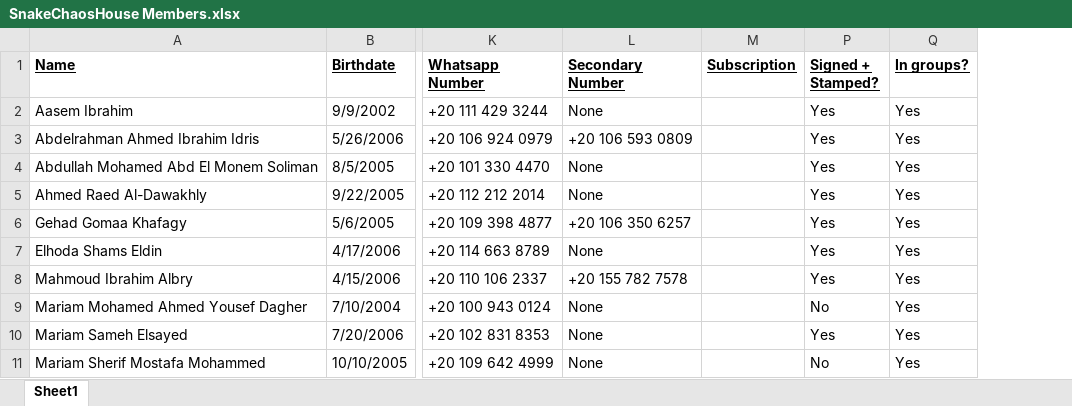
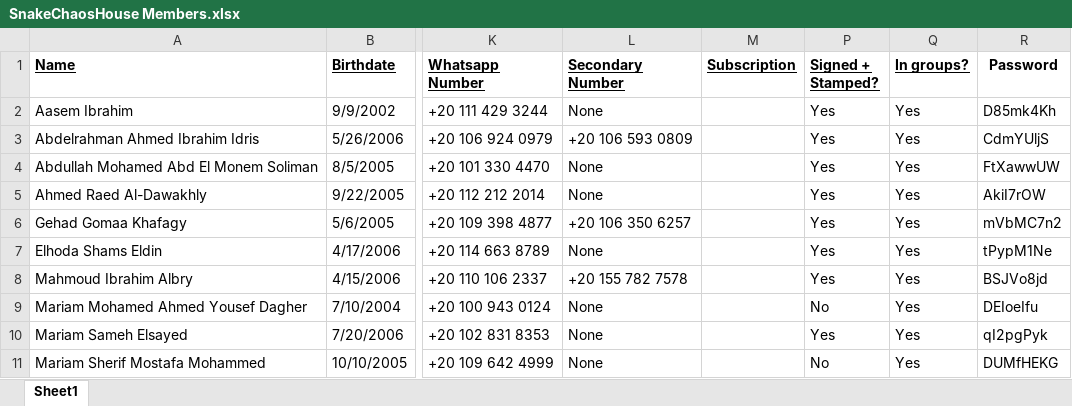
Before and after one commit to u0sf/snake-chaos-house-portal, an Excel workbook: SnakeChaosHouse Members.xlsx, sheet Sheet1, drawn as a sheet; only a part is shown, gaps mark what is left out; values as stored, in another font and other column widths than the file's, no borders; the diff names each change by its address in the sheet, - before the commit and + after, or states it on an @@ line.

Commit message:
Updated members data and cleaned up temporary files

```diff
--- a/SnakeChaosHouse Members.xlsx (sheet Sheet1)
+++ b/SnakeChaosHouse Members.xlsx (sheet Sheet1)
+column R (Password), rows 2-11: D85mk4Kh | CdmYUljS | FtXawwUW | AkiI7rOW | mVbMC7n2 | tPypM1Ne | BSJVo8jd | DEIoeIfu | qI2pgPyk | DUMfHEKG
```
Also changed, not shown: 3 other files.
